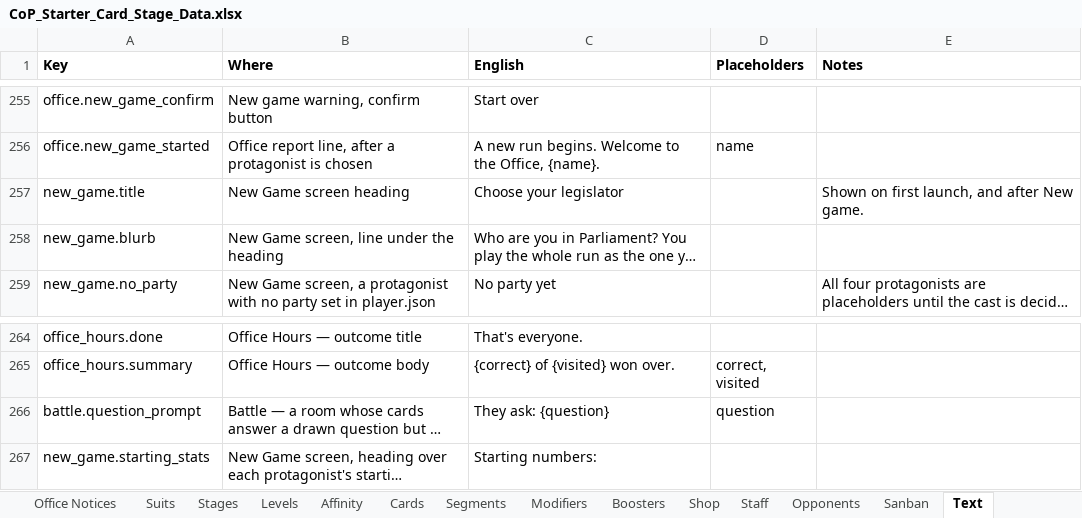
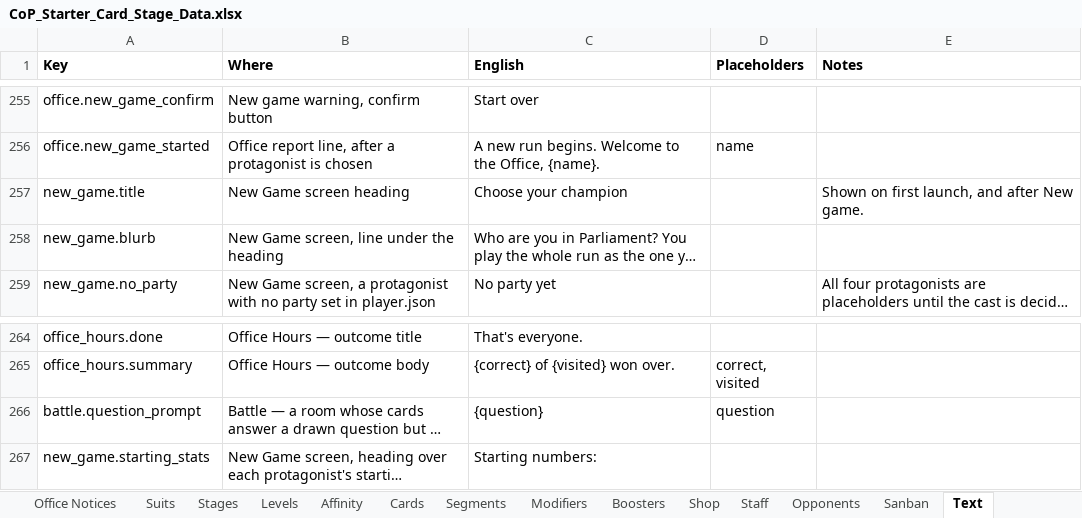
Before and after one commit to Lotusmonogatari/CoP-Deckbuilder, an Excel workbook: design/CoP_Starter_Card_Stage_Data.xlsx, sheet Text, drawn as a sheet; only a part is shown, gaps mark what is left out; long unchanged cells end in …; values as stored, in another font and other column widths than the file's, no borders; the diff names each change by its address in the sheet, - before the commit and + after, or states it on an @@ line.

Commit message:
Add files via upload

```diff
--- a/design/CoP_Starter_Card_Stage_Data.xlsx (sheet Text)
+++ b/design/CoP_Starter_Card_Stage_Data.xlsx (sheet Text)
-C257 (English): Choose your legislator
+C257 (English): Choose your champion
-C266 (English): They ask: {question}
+C266 (English): {question}
```
